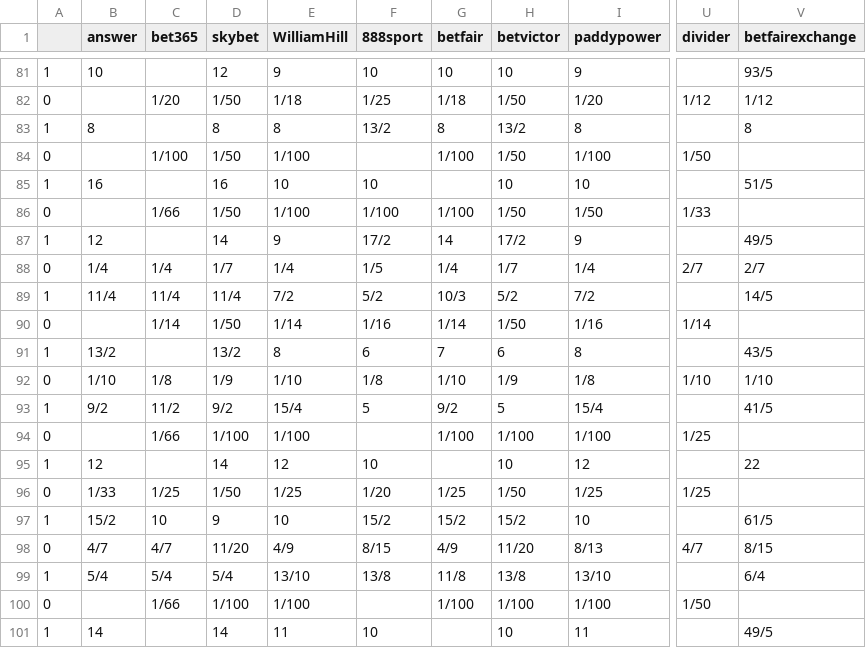
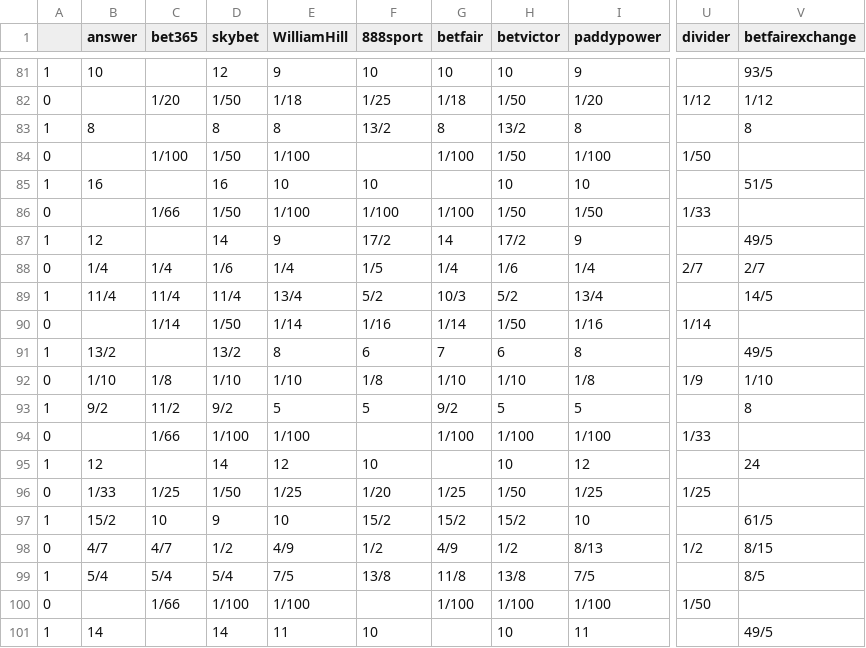
Before and after one commit to mickbransfield/predictit_538_odds, a CSV file: odds_state_presidential.csv, drawn as a sheet; only a part is shown, gaps mark what is left out; the diff covers the shown part only; the diff names each change by its address in the sheet, - before the commit and + after, or states it on an @@ line.

```diff
--- a/odds_state_presidential.csv
+++ b/odds_state_presidential.csv
-D88 (skybet): 1/7
+D88 (skybet): 1/6
-H88 (betvictor): 1/7
+H88 (betvictor): 1/6
-E89 (WilliamHill): 7/2
+E89 (WilliamHill): 13/4
-I89 (paddypower): 7/2
+I89 (paddypower): 13/4
-V91 (betfairexchange): 43/5
+V91 (betfairexchange): 49/5
-D92 (skybet): 1/9
+D92 (skybet): 1/10
-H92 (betvictor): 1/9
+H92 (betvictor): 1/10
-U92 (divider): 1/10
+U92 (divider): 1/9
-E93 (WilliamHill): 15/4
+E93 (WilliamHill): 5
-I93 (paddypower): 15/4
+I93 (paddypower): 5
-V93 (betfairexchange): 41/5
+V93 (betfairexchange): 8
-U94 (divider): 1/25
+U94 (divider): 1/33
-V95 (betfairexchange): 22
+V95 (betfairexchange): 24
-D98 (skybet): 11/20
+D98 (skybet): 1/2
-F98 (888sport): 8/15
+F98 (888sport): 1/2
-H98 (betvictor): 11/20
+H98 (betvictor): 1/2
-U98 (divider): 4/7
+U98 (divider): 1/2
-E99 (WilliamHill): 13/10
+E99 (WilliamHill): 7/5
-I99 (paddypower): 13/10
+I99 (paddypower): 7/5
-V99 (betfairexchange): 6/4
+V99 (betfairexchange): 8/5
```
Also changed, not shown: 72 edited cells elsewhere in this file.
